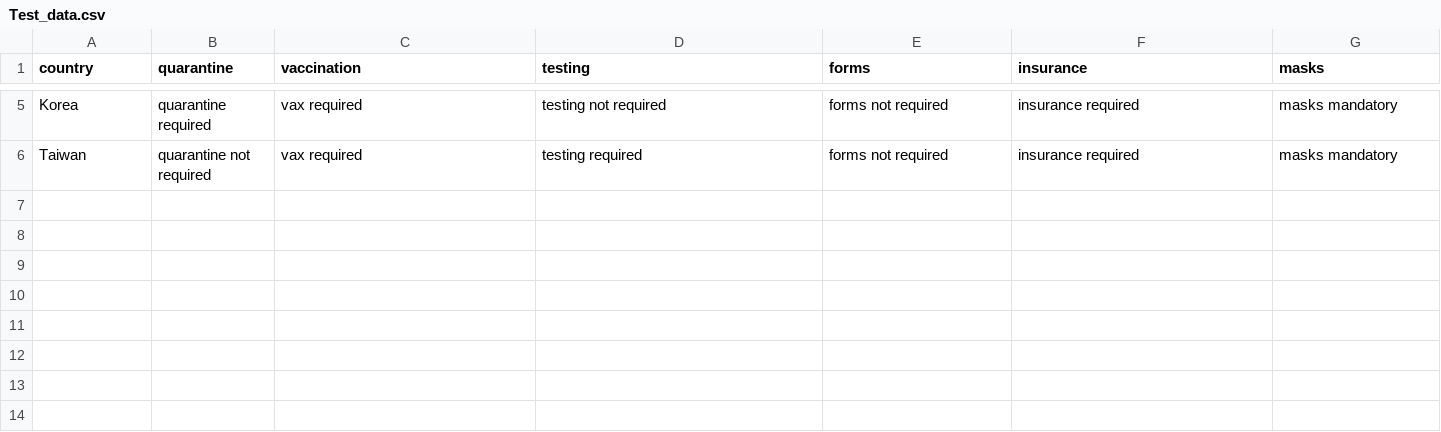
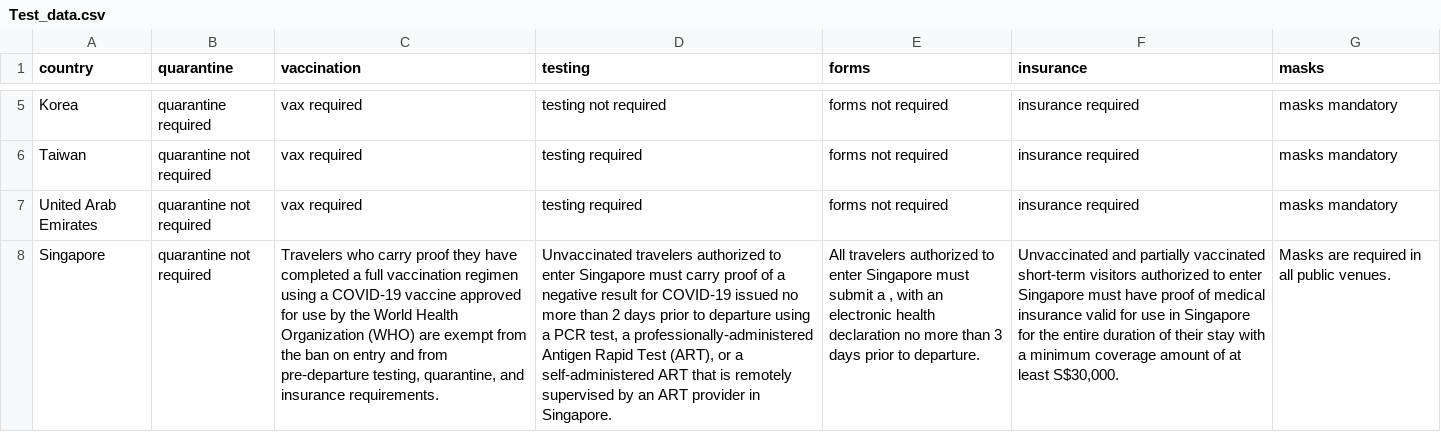
Before and after one commit to liewlucas/COVID19_Analysis_WebApp, a CSV file: Test_data.csv, drawn as a sheet; only a part is shown, gaps mark what is left out; the diff names each change by its address in the sheet, - before the commit and + after, or states it on an @@ line.

```diff
--- a/Test_data.csv
+++ b/Test_data.csv
+row 7: United Arab Emirates | quarantine not required | vax required | testing required | forms not required | insurance required | masks mandatory
+row 8: Singapore | quarantine not required | Travelers who carry proof they have completed a full vaccination regimen using a COVID-19 vaccine approved for use by the World Health Organization (WHO) are exempt from the ban on entry and from pre-departure testing, quarantine, and insurance requirements. | Unvaccinated travelers authorized to enter Singapore must carry proof of a negative result for COVID-19 issued no more than 2 days prior to departure using a PCR test, a professionally-administered Antigen Rapid Test (ART), or a self-administered ART that is remotely supervised by an ART provider in Singapore. | All travelers authorized to enter Singapore must submit a , with an electronic health declaration no more than 3 days prior to departure. | Unvaccinated and partially vaccinated short-term visitors authorized to enter Singapore must have proof of medical insurance valid for use in Singapore for the entire duration of their stay with a minimum coverage amount of at least S$30,000. | Masks are required in all public venues.
```
Also changed, not shown: 3 other files.
